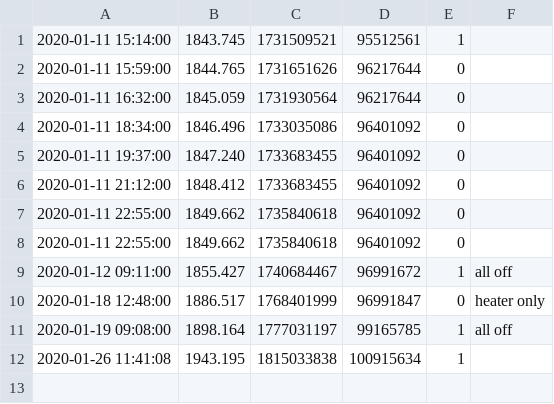
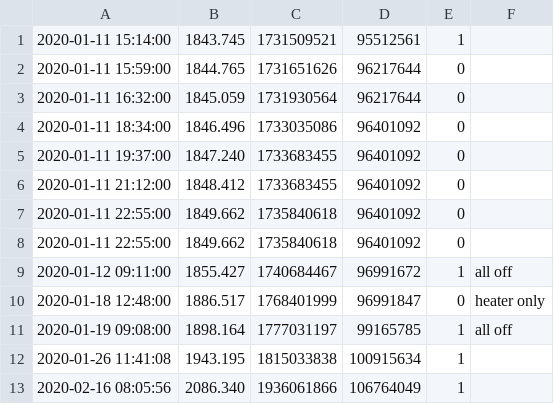
Before and after one commit to andr2000/ufh-controller, a CSV file: gas_meter/meter_readings.csv, drawn as a sheet.

Commit message:
Update gas meter readings
Signed-off-by: Oleksandr Andrushchenko <andr2000@gmail.com>

```diff
--- a/gas_meter/meter_readings.csv
+++ b/gas_meter/meter_readings.csv
@@ -12 +12,2 @@
 2020-01-26 11:41:08,1943.195,1815033838,100915634,1,
+2020-02-16 08:05:56,2086.340,1936061866,106764049,1,
```
